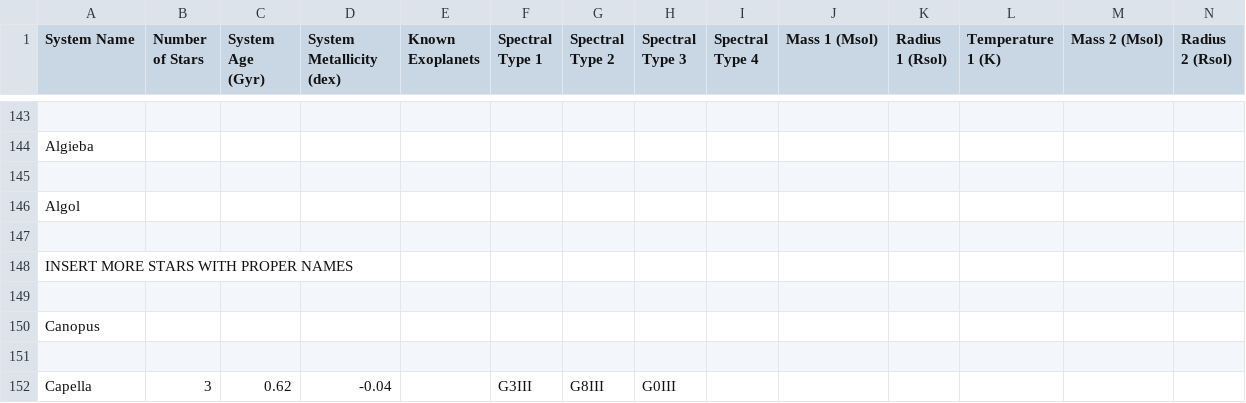
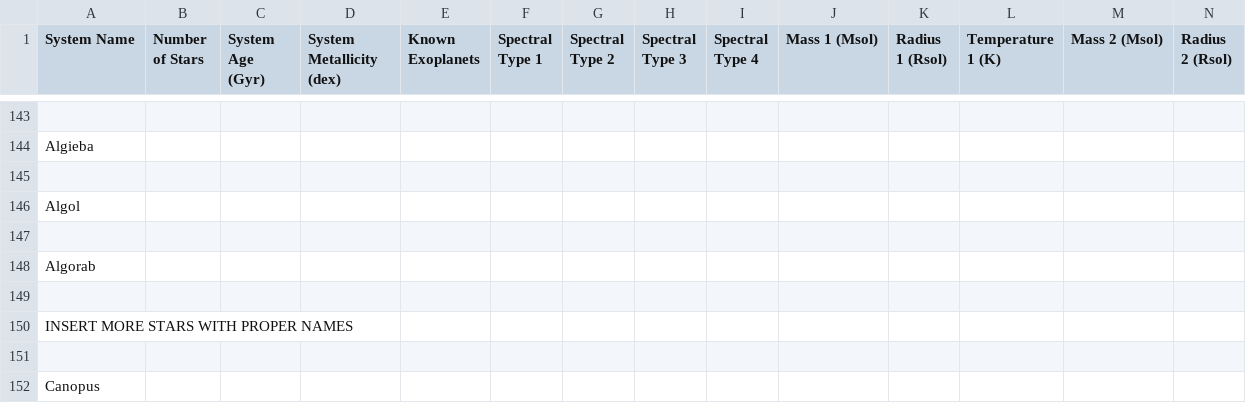
Before and after one commit to tcdoggett/gaia, a CSV file: src/planetary_system_data/system_parameters.csv, drawn as a sheet; only a part is shown, gaps mark what is left out; the shorter side is filled out with more unchanged rows; rows hold the shown columns only; the diff names each change by its address in the sheet, - before the commit and + after, or states it on an @@ line.

Commit message:
Update system_parameters.csv

```diff
--- a/src/planetary_system_data/system_parameters.csv
+++ b/src/planetary_system_data/system_parameters.csv
+row 148: Algorab
+row 149: (empty)
```
